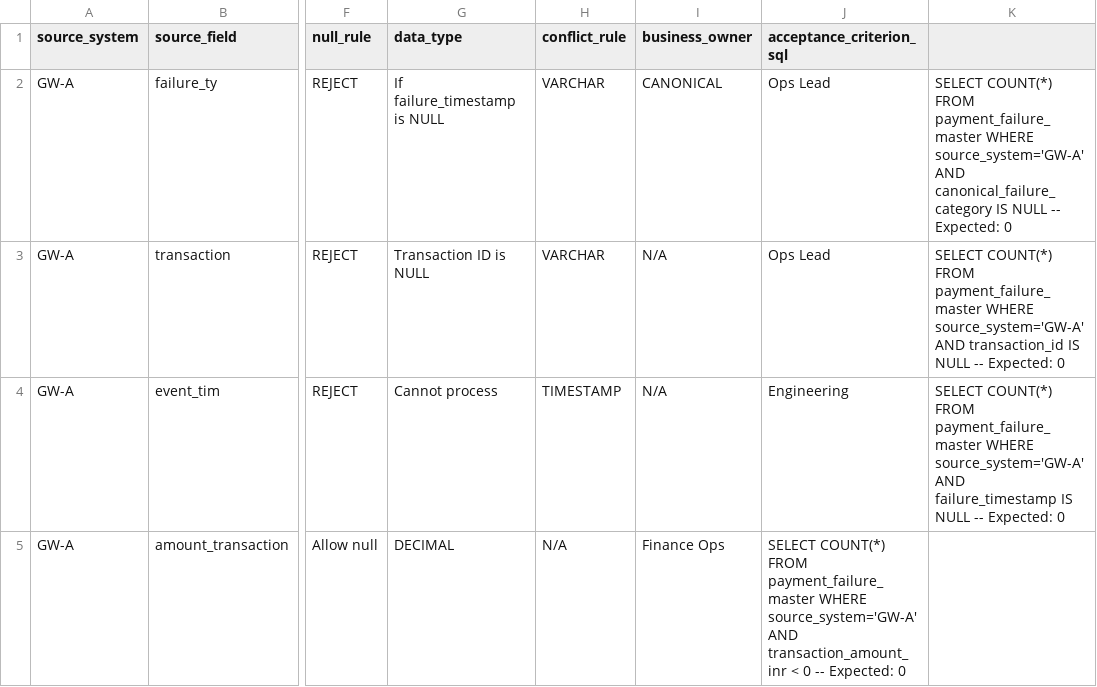
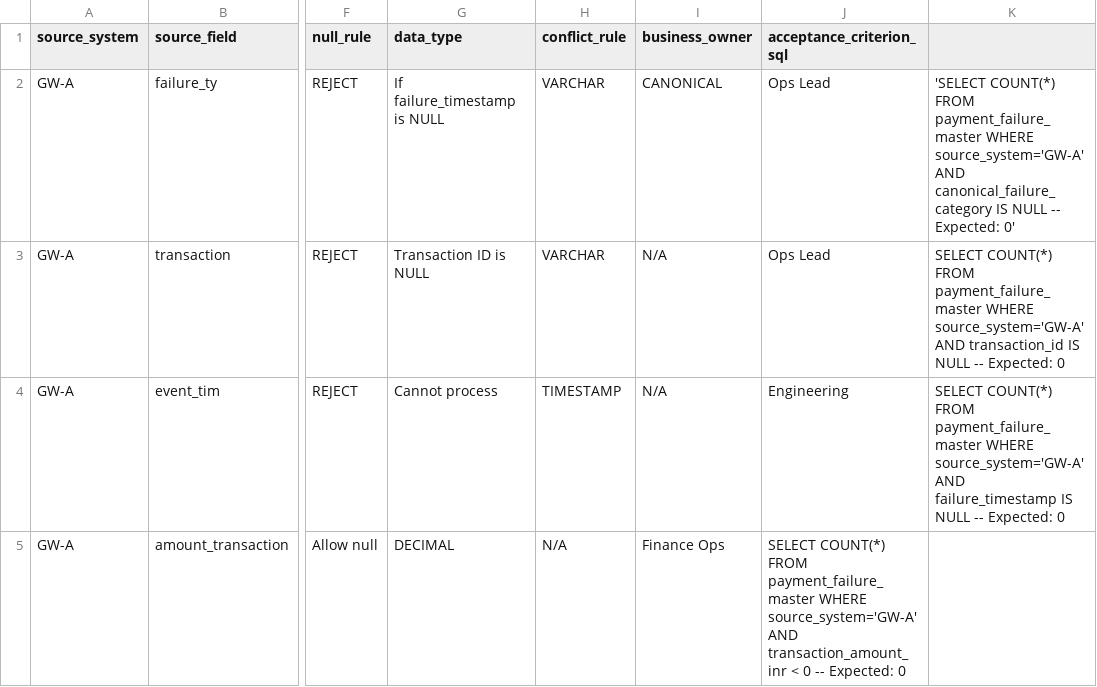
Before and after one commit to mitalidaduria/mdm-governance-toolkit, a CSV file: examples/pitap_sttm_example.csv, drawn as a sheet; only a part is shown, gaps mark what is left out; the diff names each change by its address in the sheet, - before the commit and + after, or states it on an @@ line.

Commit message:
Fix SQL query string formatting in CSV

```diff
--- a/examples/pitap_sttm_example.csv
+++ b/examples/pitap_sttm_example.csv
-K2: SELECT COUNT(*) FROM payment_failure_master WHERE source_system='GW-A' AND canonical_failure_category IS NULL -- Expected: 0
+K2: 'SELECT COUNT(*) FROM payment_failure_master WHERE source_system='GW-A' AND canonical_failure_category IS NULL -- Expected: 0'
```
